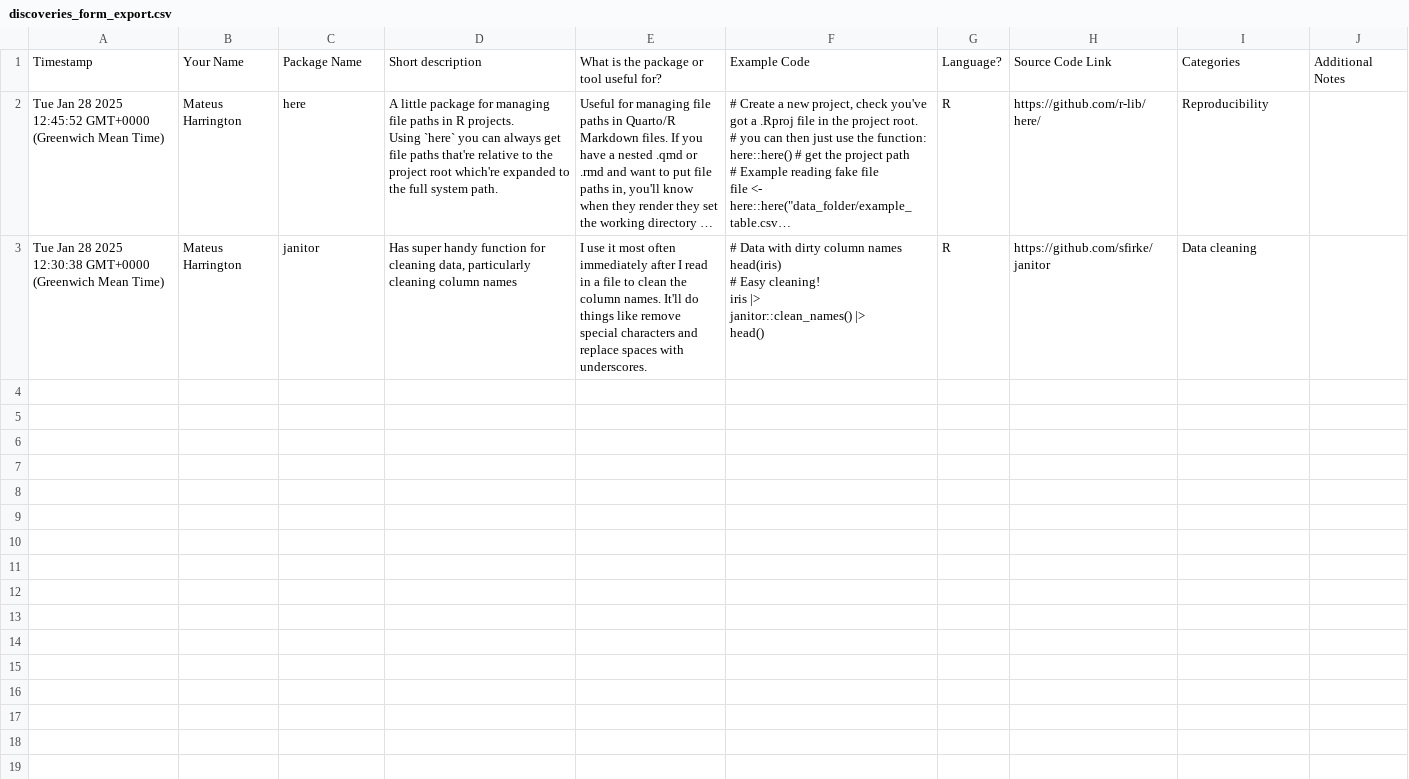
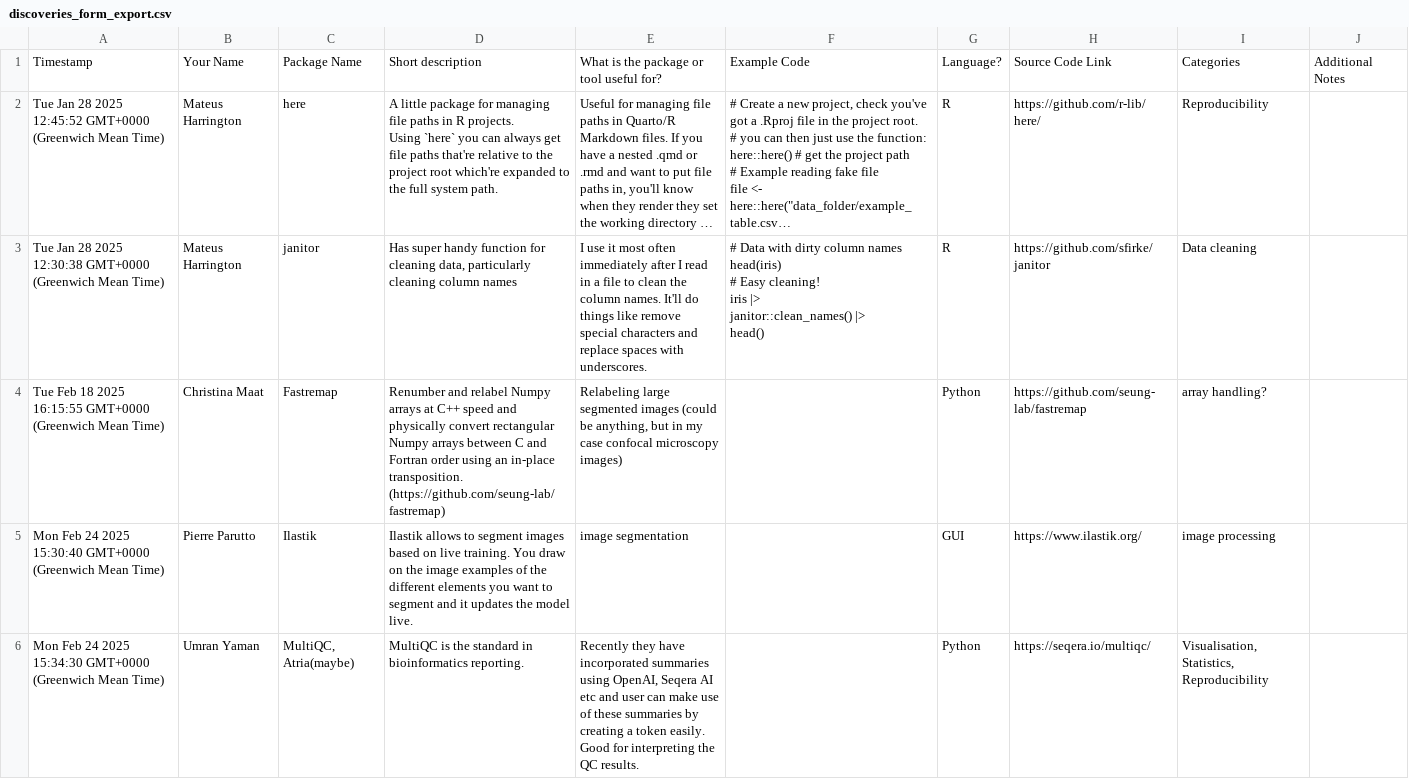
Before and after one commit to UKDRI/ECR-Informatics-Committee, a CSV file: 04_data/002_form_exports/discoveries_form_export.csv, drawn as a sheet; long unchanged cells end in ….

Commit message:
Update CSV from Google Sheets

```diff
--- a/04_data/002_form_exports/discoveries_form_export.csv
+++ b/04_data/002_form_exports/discoveries_form_export.csv
@@ -19 +19,4 @@ iris |>
   head()","R","https://github.com/sfirke/janitor","Data cleaning",""
+Tue Feb 18 2025 16:15:55 GMT+0000 (Greenwich Mean Time),"Christina Maat","Fastremap","Renumber and relabel Numpy arrays at C++ speed and physically convert rectangular Numpy arrays between C and Fortran order using an in-place transposition. (https://github.com/seung-lab/fastremap)","Relabeling large segmented images (could be anything, but in my case confocal microscopy images)","","Python","https://github.com/seung-lab/fastremap","array handling?",""
+Mon Feb 24 2025 15:30:40 GMT+0000 (Greenwich Mean Time),"Pierre Parutto","Ilastik","Ilastik allows to segment images based on live training. You draw on the image examples of the different elements you want to segment and it updates the model live.","image segmentation","","GUI","https://www.ilastik.org/","image processing",""
+Mon Feb 24 2025 15:34:30 GMT+0000 (Greenwich Mean Time),"Umran Yaman","MultiQC, Atria(maybe)","MultiQC is the standard in bioinformatics reporting."," Recently they have incorporated summaries using OpenAI, Seqera AI etc and user can make use of these summaries by creating a token easily. Good for interpreting the QC results. ","","Python","https://seqera.io/multiqc/","Visualisation, Statistics, Reproducibility",""
```
